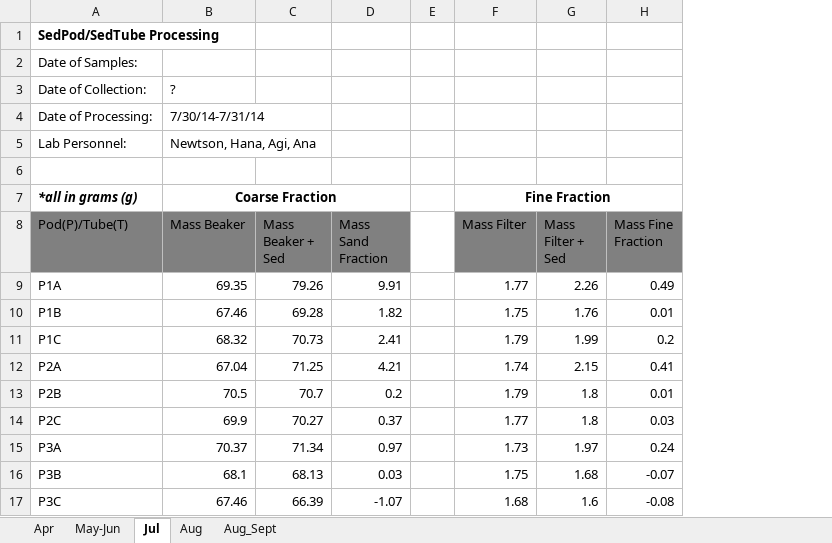
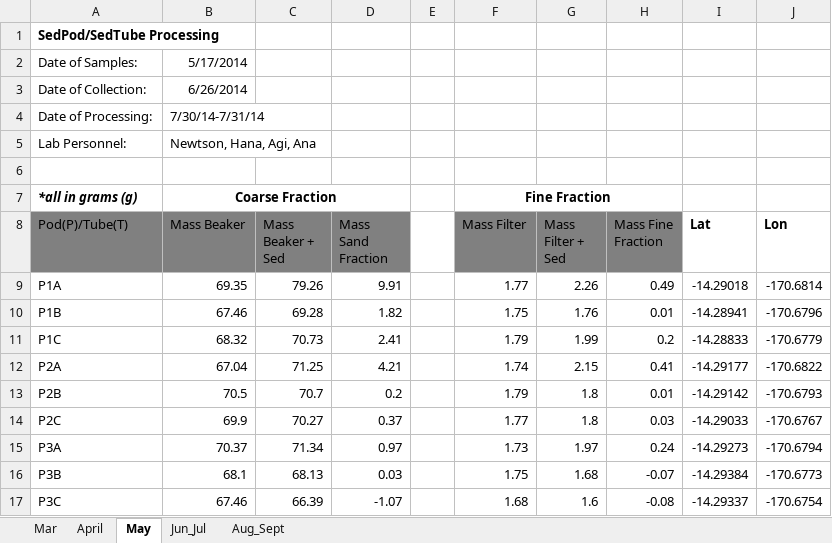
Before and after one commit to CaptainAL/Fagaalu-Sedimentation, an Excel workbook: Data/BulkWeight/SedPod_Processing_LAB.xlsx, sheet May, drawn as a sheet; only a part is shown; values as stored, in another font and other column widths than the file's, no borders; conditional formats not drawn; the diff names each change by its address in the sheet, - before the commit and + after, or states it on an @@ line.

Commit message:
Input data from Sept and new plots of raw data
Plot pie charts of coarse/fine in tubes and pods by month from the LAB
sheet

```diff
--- a/Data/BulkWeight/SedPod_Processing_LAB.xlsx (sheet May)
+++ b/Data/BulkWeight/SedPod_Processing_LAB.xlsx (sheet May)
-sheet tab: Apr
+sheet tab: Mar
-sheet tab: May-Jun
+sheet tab: April
-sheet tab: Jul
+sheet tab: May
-sheet tab: Aug
+sheet tab: Jun_Jul
+column I (Lat), rows 9-17: -14.29018 | -14.28941 | -14.28833 | -14.29177 | -14.29142 | -14.29033 | -14.29273 | -14.29384 | -14.29337
+column J (Lon), rows 9-17: -170.6814 | -170.6796 | -170.6779 | -170.6822 | -170.6793 | -170.6767 | -170.6794 | -170.6773 | -170.6754
-B2 (Mass Beaker): (empty)
+B2 (Mass Beaker): 5/17/2014
-B3 (Mass Beaker): ?
+B3 (Mass Beaker): 6/26/2014
```
Also changed, not shown: sheet Aug_Sept, sheet Mar, sheet April, sheet Jun_Jul, formulas that keep their value, Data/CRCP Sediment Data.xlsx, 11 other files.
